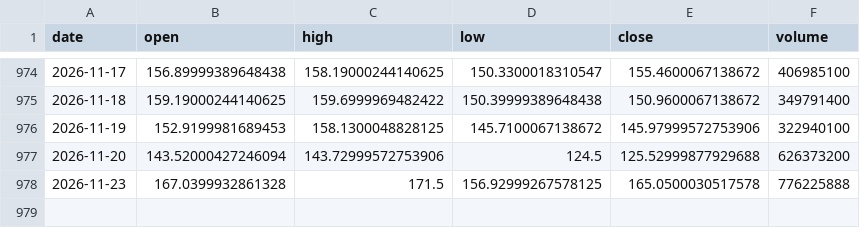
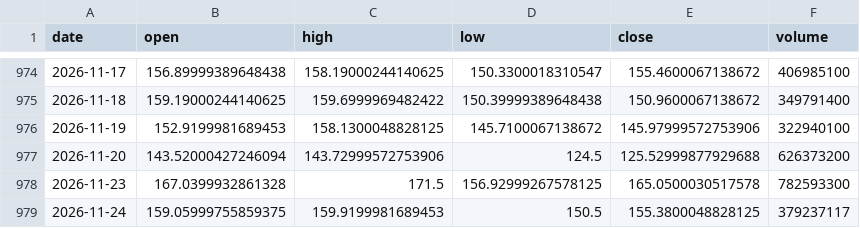
Before and after one commit to 911kwis/h100-tracker, a CSV file: data/nvda_prices.csv, drawn as a sheet; only a part is shown, gaps mark what is left out.

```diff
--- a/data/nvda_prices.csv
+++ b/data/nvda_prices.csv
@@ -977,2 +977,3 @@ date,open,high,low,close,volume
 2026-11-20,143.52000427246094,143.72999572753906,124.5,125.52999877929688,626373200
-2026-11-23,167.0399932861328,171.5,156.92999267578125,165.0500030517578,776225888
+2026-11-23,167.0399932861328,171.5,156.92999267578125,165.0500030517578,782593300
+2026-11-24,159.05999755859375,159.9199981689453,150.5,155.3800048828125,379237117
```
Also changed, not shown: data/gpu_prices.csv.
